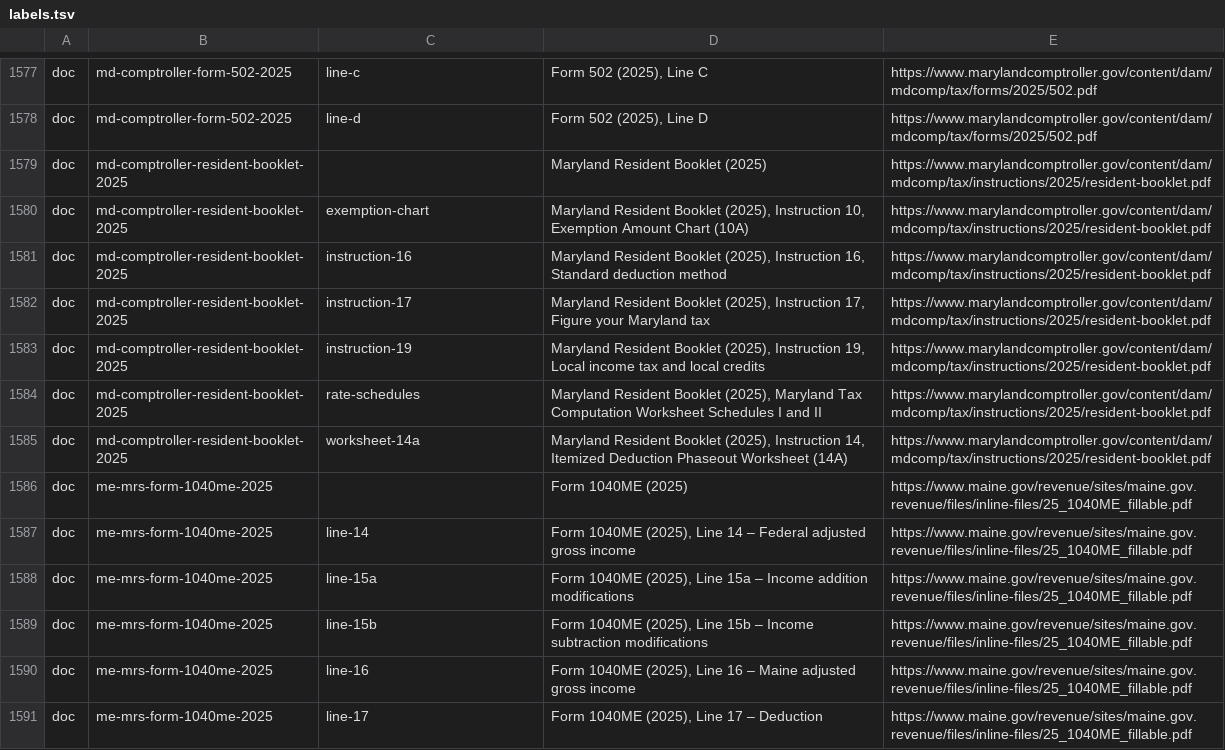
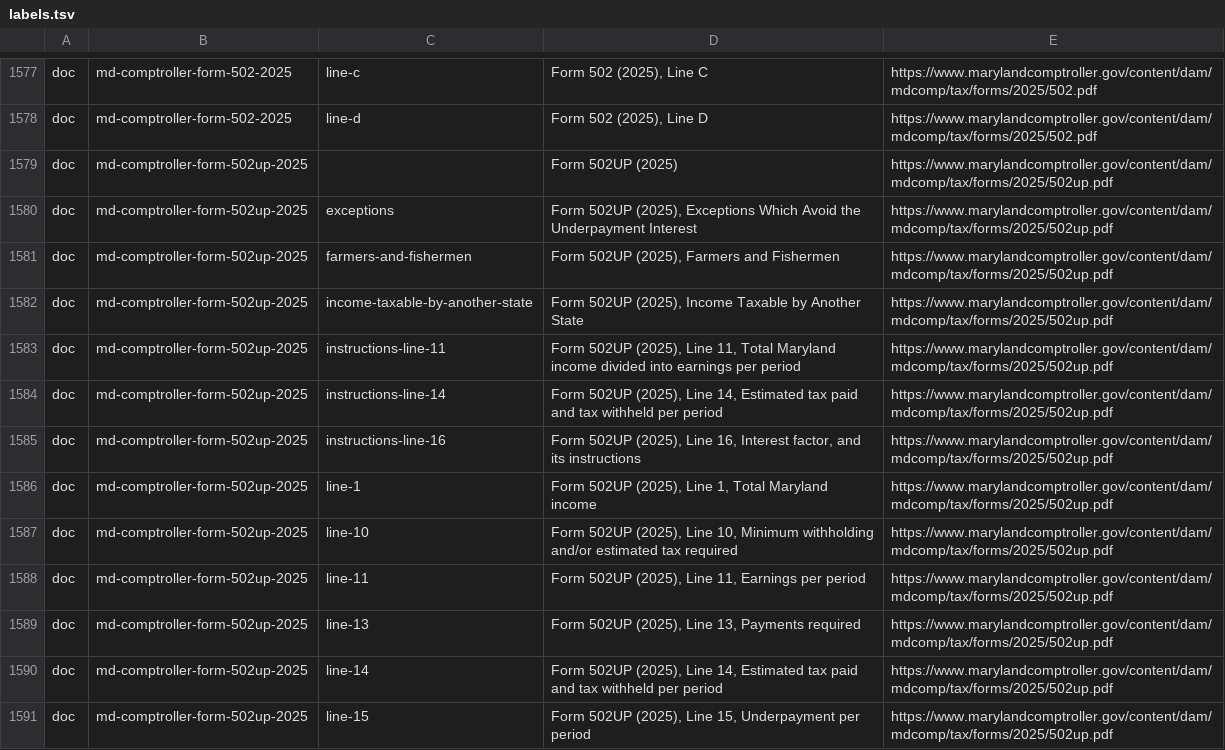
Before and after one commit to nexteggapp/taxcalcs, a TSV file: returns/rules/cites/labels.tsv, drawn as a sheet; only a part is shown, gaps mark what is left out; the shorter side is filled out with more unchanged rows; the diff covers the shown part only; the diff names each change by its address in the sheet, - before the commit and + after, or states it on an @@ line.

```diff
--- a/returns/rules/cites/labels.tsv
+++ b/returns/rules/cites/labels.tsv
+row 1579: doc | md-comptroller-form-502up-2025 |  | Form 502UP (2025) | https://www.marylandcomptroller.gov/content/dam/mdcomp/tax/forms/2025/502up.pdf
+row 1580: doc | md-comptroller-form-502up-2025 | exceptions | Form 502UP (2025), Exceptions Which Avoid the Underpayment Interest | https://www.marylandcomptroller.gov/content/dam/mdcomp/tax/forms/2025/502up.pdf
+row 1581: doc | md-comptroller-form-502up-2025 | farmers-and-fishermen | Form 502UP (2025), Farmers and Fishermen | https://www.marylandcomptroller.gov/content/dam/mdcomp/tax/forms/2025/502up.pdf
+row 1582: doc | md-comptroller-form-502up-2025 | income-taxable-by-another-state | Form 502UP (2025), Income Taxable by Another State | https://www.marylandcomptroller.gov/content/dam/mdcomp/tax/forms/2025/502up.pdf
+row 1583: doc | md-comptroller-form-502up-2025 | instructions-line-11 | Form 502UP (2025), Line 11, Total Maryland income divided into earnings per period | https://www.marylandcomptroller.gov/content/dam/mdcomp/tax/forms/2025/502up.pdf
+row 1584: doc | md-comptroller-form-502up-2025 | instructions-line-14 | Form 502UP (2025), Line 14, Estimated tax paid and tax withheld per period | https://www.marylandcomptroller.gov/content/dam/mdcomp/tax/forms/2025/502up.pdf
+row 1585: doc | md-comptroller-form-502up-2025 | instructions-line-16 | Form 502UP (2025), Line 16, Interest factor, and its instructions | https://www.marylandcomptroller.gov/content/dam/mdcomp/tax/forms/2025/502up.pdf
+row 1586: doc | md-comptroller-form-502up-2025 | line-1 | Form 502UP (2025), Line 1, Total Maryland income | https://www.marylandcomptroller.gov/content/dam/mdcomp/tax/forms/2025/502up.pdf
+row 1587: doc | md-comptroller-form-502up-2025 | line-10 | Form 502UP (2025), Line 10, Minimum withholding and/or estimated tax required | https://www.marylandcomptroller.gov/content/dam/mdcomp/tax/forms/2025/502up.pdf
+row 1588: doc | md-comptroller-form-502up-2025 | line-11 | Form 502UP (2025), Line 11, Earnings per period | https://www.marylandcomptroller.gov/content/dam/mdcomp/tax/forms/2025/502up.pdf
+row 1589: doc | md-comptroller-form-502up-2025 | line-13 | Form 502UP (2025), Line 13, Payments required | https://www.marylandcomptroller.gov/content/dam/mdcomp/tax/forms/2025/502up.pdf
+row 1590: doc | md-comptroller-form-502up-2025 | line-14 | Form 502UP (2025), Line 14, Estimated tax paid and tax withheld per period | https://www.marylandcomptroller.gov/content/dam/mdcomp/tax/forms/2025/502up.pdf
+row 1591: doc | md-comptroller-form-502up-2025 | line-15 | Form 502UP (2025), Line 15, Underpayment per period | https://www.marylandcomptroller.gov/content/dam/mdcomp/tax/forms/2025/502up.pdf
```
Also changed, not shown: 13 added rows elsewhere in this file, 24 other files.
